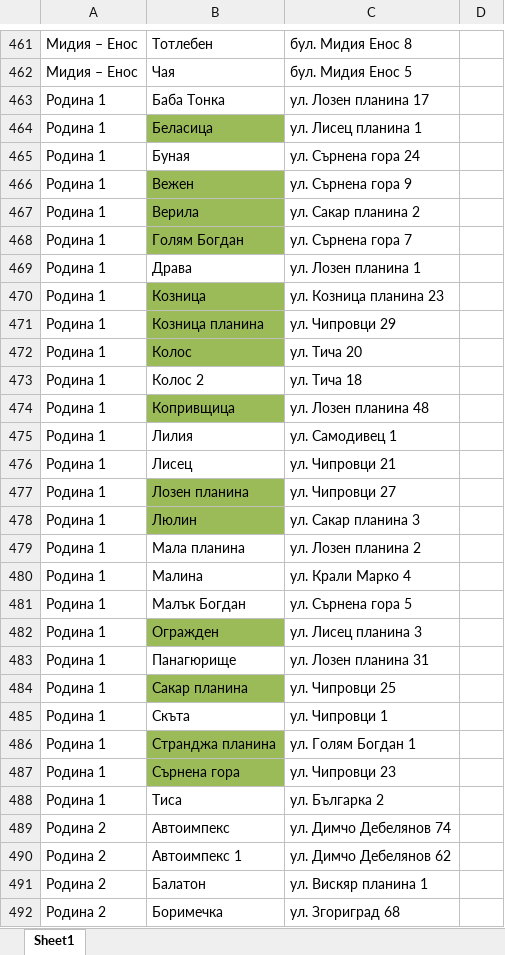
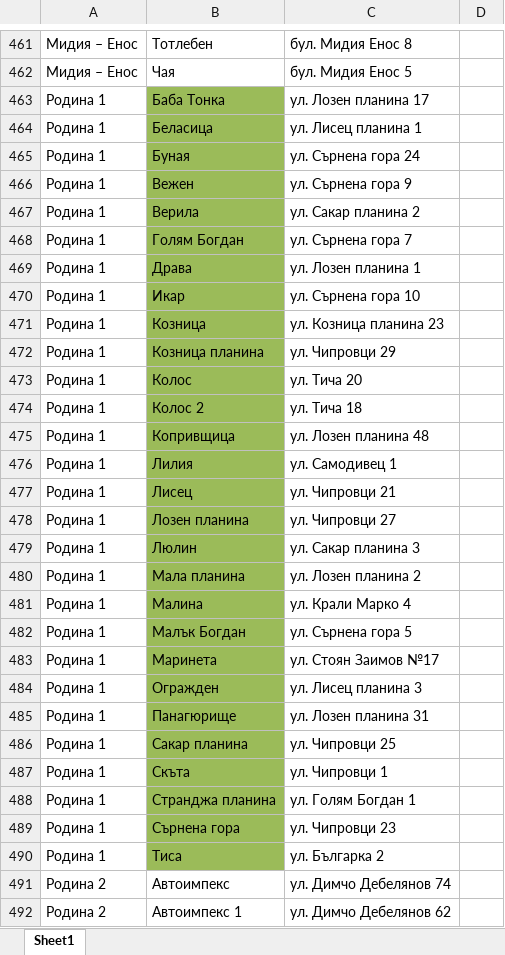
Before and after one commit to LvoBGM/ruse-block-browser, an Excel workbook: src/data/ruse-blocks.xlsx, sheet Sheet1, drawn as a sheet; only a part is shown, gaps mark what is left out; the shorter side is filled out with more unchanged rows; values as stored, in another font and other column widths than the file's, no borders; addresses are those after the commit; the diff covers the shown part only; the diff names each change by its address in the sheet, - before the commit and + after, or states it on an @@ line.

```diff
--- a/src/data/ruse-blocks.xlsx (sheet Sheet1)
+++ b/src/data/ruse-blocks.xlsx (sheet Sheet1)
-B463 fill: none
+B463 fill: #9BBB59
-B465 fill: none
+B465 fill: #9BBB59
-B469 fill: none
+B469 fill: #9BBB59
+row 470: Родина 1 | Икар | ул. Сърнена гора 10
-B474 fill: none
+B474 fill: #9BBB59
-B476:B477 fill: none
+B476:B477 fill: #9BBB59
-B480:B482 fill: none
+B480:B482 fill: #9BBB59
+row 483: Родина 1 | Маринета | ул. Стоян Заимов №17
-B485 fill: none
+B485 fill: #9BBB59
-B487 fill: none
+B487 fill: #9BBB59
-B490 fill: none
+B490 fill: #9BBB59
```
Also changed, not shown: 1 added row elsewhere in this sheet, 2 other files.
